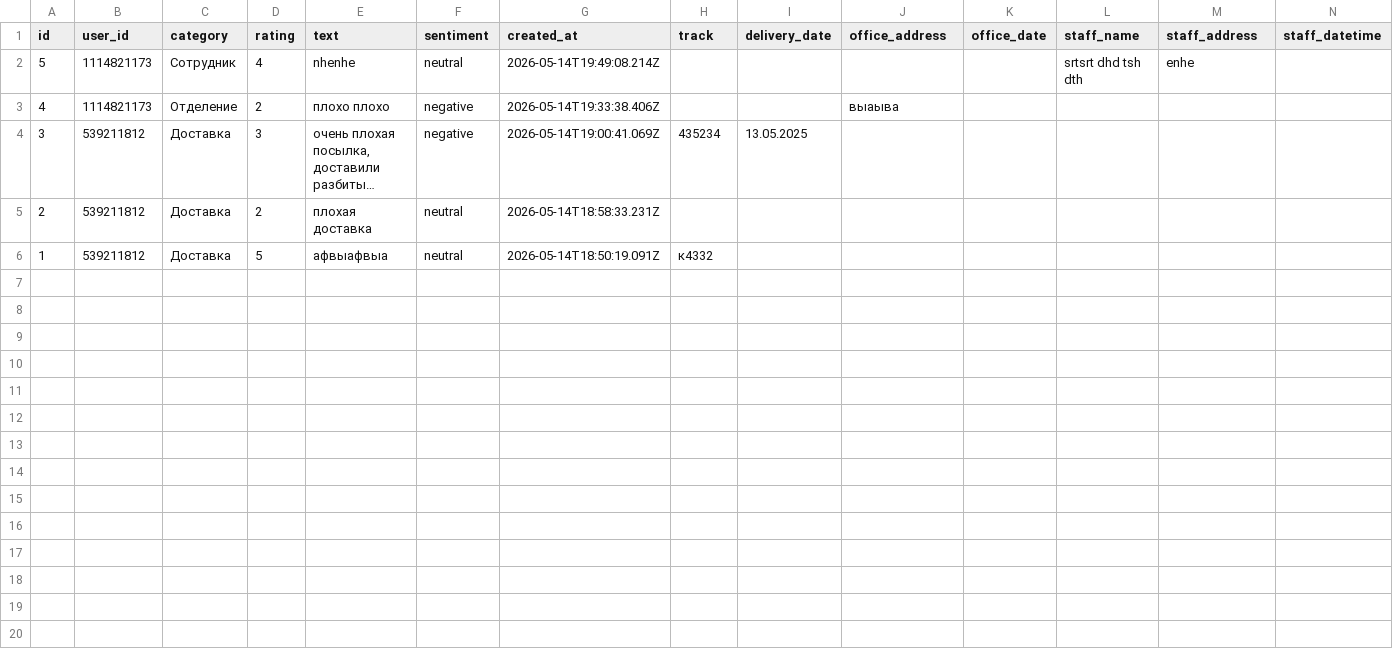
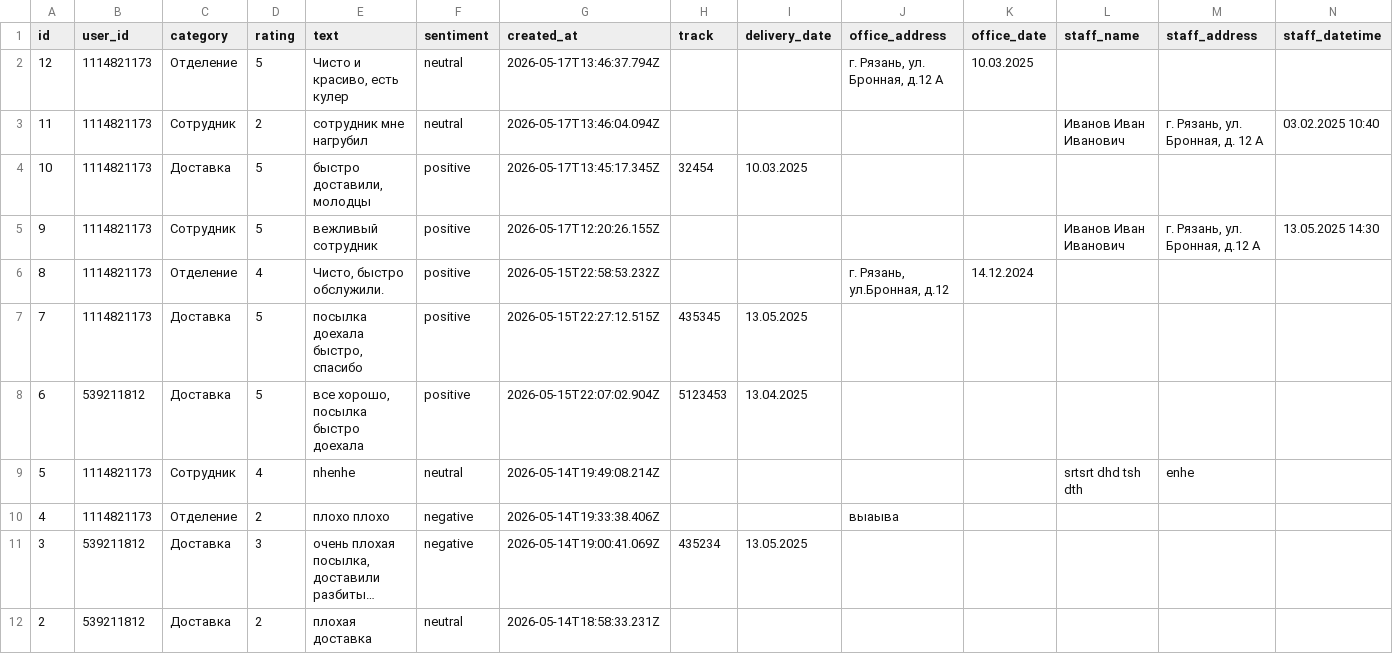
Before and after one commit to friwteg/vk-feedback-bot, a CSV file: data/reviews-export.csv, drawn as a sheet; only a part is shown; the shorter side is filled out with more unchanged rows; long unchanged cells end in ….

```diff
--- a/data/reviews-export.csv
+++ b/data/reviews-export.csv
@@ -1,2 +1,9 @@
 id,user_id,category,rating,text,sentiment,created_at,track,delivery_date,office_address,office_date,staff_name,staff_address,staff_datetime
+"12","1114821173","Отделение","5","Чисто и красиво, есть кулер","neutral","2026-05-17T13:46:37.794Z","","","г. Рязань, ул. Бронная, д.12 А","10.03.2025","","",""
+"11","1114821173","Сотрудник","2","сотрудник мне нагрубил","neutral","2026-05-17T13:46:04.094Z","","","","","Иванов Иван Иванович","г. Рязань, ул. Бронная, д. 12 А","03.02.2025 10:40"
+"10","1114821173","Доставка","5","быстро доставили, молодцы","positive","2026-05-17T13:45:17.345Z","32454","10.03.2025","","","","",""
+"9","1114821173","Сотрудник","5","вежливый сотрудник","positive","2026-05-17T12:20:26.155Z","","","","","Иванов Иван Иванович","г. Рязань, ул. Бронная, д.12 А","13.05.2025 14:30"
+"8","1114821173","Отделение","4","Чисто, быстро обслужили.","positive","2026-05-15T22:58:53.232Z","","","г. Рязань, ул.Бронная, д.12","14.12.2024","","",""
+"7","1114821173","Доставка","5","посылка доехала быстро, спасибо","positive","2026-05-15T22:27:12.515Z","435345","13.05.2025","","","","",""
+"6","539211812","Доставка","5","все хорошо, посылка быстро доехала","positive","2026-05-15T22:07:02.904Z","5123453","13.04.2025","","","","",""
 "5","1114821173","Сотрудник","4","nhenhe","neutral","2026-05-14T19:49:08.214Z","","","","","srtsrt dhd tsh dth","enhe",""
```
Also changed, not shown: 2 other files.
